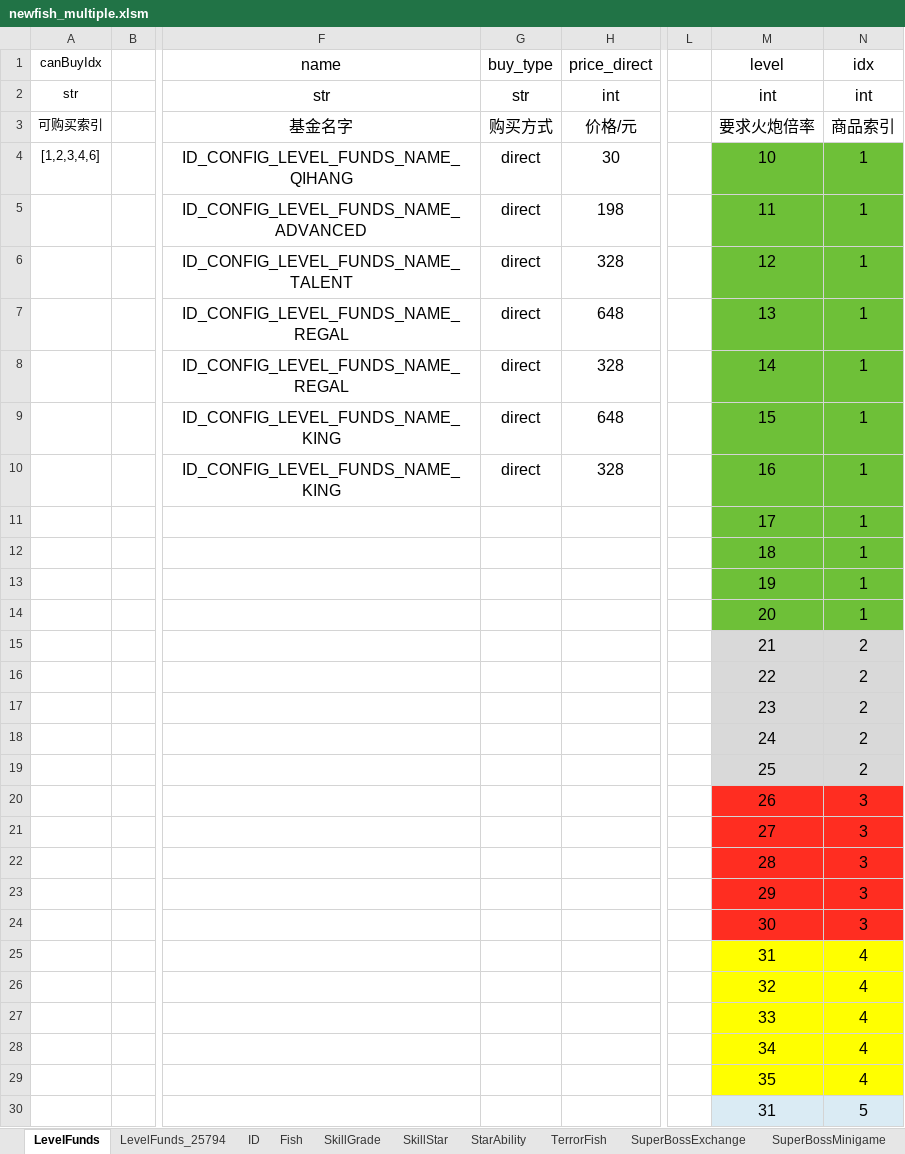
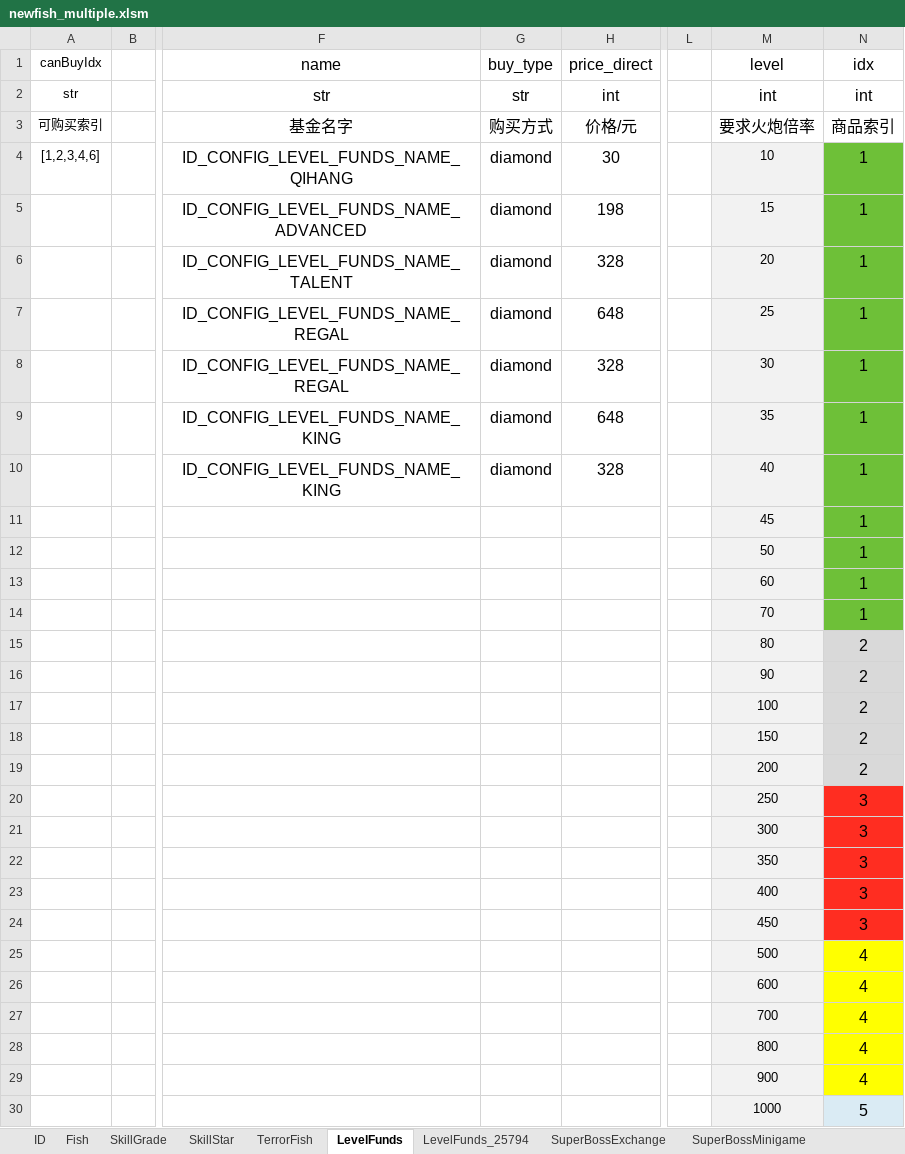
Before and after one commit to isoundy000/learn_python, an Excel workbook: learn_tu_you/newfish-client/branches/weixin_v3/res-wx/tools/config_load/newfish_multiple.xlsm, sheet LevelFunds, drawn as a sheet; only a part is shown, gaps mark what is left out; values as stored, in another font and other column widths than the file's, no borders; conditional formats not drawn; the diff covers the shown part only; the diff names each change by its address in the sheet, - before the commit and + after, or states it on an @@ line.

```diff
--- a/learn_tu_you/newfish-client/branches/weixin_v3/res-wx/tools/config_load/newfish_multiple.xlsm (sheet LevelFunds)
+++ b/learn_tu_you/newfish-client/branches/weixin_v3/res-wx/tools/config_load/newfish_multiple.xlsm (sheet LevelFunds)
-sheet tab: StarAbility
@@ sheet tab order changed: ID | Fish | SkillGrade | SkillStar | TerrorFish | LevelFunds | LevelFunds_25794 | SuperBossExchange | SuperBossMinigame @@
-G4:G10 (buy_type): direct
+G4:G10 (buy_type): diamond
@@ M4:M30 text size: smaller @@
-M4:M14 fill: #6EC038
+M4:M14 fill: #F2F2F2
-M5 (level): 11
+M5 (level): 15
-M6 (level): 12
+M6 (level): 20
-M7 (level): 13
+M7 (level): 25
-M8 (level): 14
+M8 (level): 30
-M9 (level): 15
+M9 (level): 35
-M10 (level): 16
+M10 (level): 40
-M11 (level): 17
+M11 (level): 45
-M12 (level): 18
+M12 (level): 50
-M13 (level): 19
+M13 (level): 60
-M14 (level): 20
+M14 (level): 70
-M15 (level): 21
+M15 (level): 80
-M15:M19 fill: #D9D9D9
+M15:M19 fill: #F2F2F2
-M16 (level): 22
+M16 (level): 90
-M17 (level): 23
+M17 (level): 100
-M18 (level): 24
+M18 (level): 150
-M19 (level): 25
+M19 (level): 200
-M20 (level): 26
+M20 (level): 250
-M20:M24 fill: #FF2D21
+M20:M24 fill: #F2F2F2
-M21 (level): 27
+M21 (level): 300
-M22 (level): 28
+M22 (level): 350
-M23 (level): 29
+M23 (level): 400
-M24 (level): 30
+M24 (level): 450
-M25 (level): 31
+M25 (level): 500
-M25:M29 fill: #FFFF00
+M25:M29 fill: #F2F2F2
-M26 (level): 32
+M26 (level): 600
-M27 (level): 33
+M27 (level): 700
-M28 (level): 34
+M28 (level): 800
-M29 (level): 35
+M29 (level): 900
-M30 (level): 31
+M30 (level): 1000
```
Also changed, not shown: 14 edited cells and cell formats elsewhere in this sheet, sheet AutofillFish, sheet Fish, sheet SuperBossExchange, sheet SkillGrade, sheet Weapon, sheet WeaponPowerRate, 7 more sheets, other sheet tabs, formulas that keep their value, hidden cells, learn_tu_you/newfish-client/branches/weixin_v3/res-wx/tools/config_load/newfish.xlsm, 5 other files.
